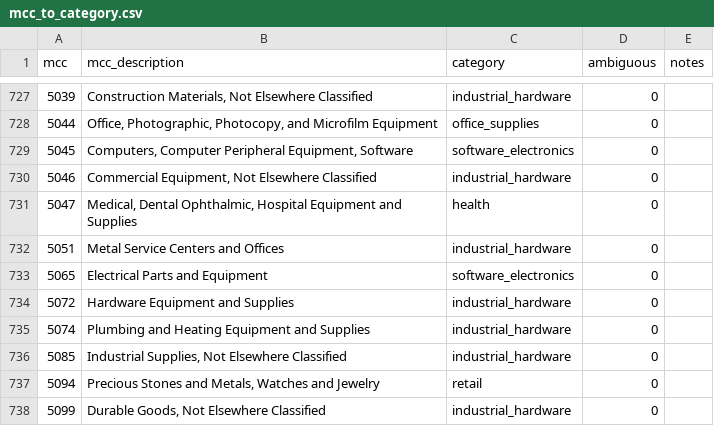
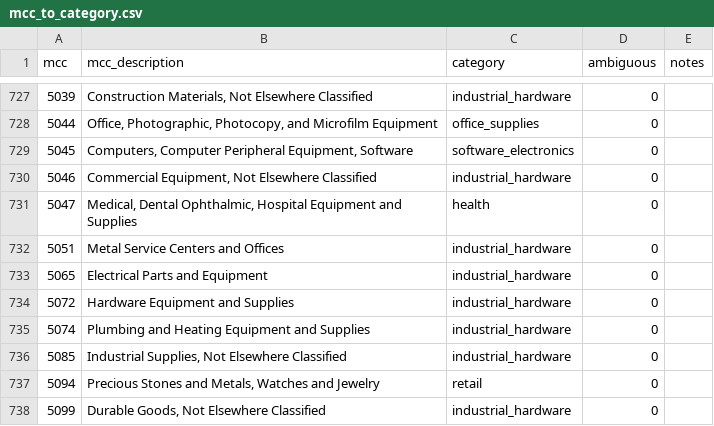
Before and after one commit to Surya-sourav/Categorizing-the-Long-Tail, a CSV file: data/taxonomy/mcc_to_category.csv, drawn as a sheet; only a part is shown, gaps mark what is left out.

```diff
--- a/data/taxonomy/mcc_to_category.csv
+++ b/data/taxonomy/mcc_to_category.csv
@@ -732,3 +732,3 @@ mcc,mcc_description,category,ambiguous,notes
 5051,Metal Service Centers and Offices,industrial_hardware,0,
-5065,Electrical Parts and Equipment,software_electronics,0,
+5065,Electrical Parts and Equipment,industrial_hardware,0,
 5072,Hardware Equipment and Supplies,industrial_hardware,0,
```
Also changed, not shown: data/taxonomy/label_noise_audit_sample.csv, data/taxonomy/manual_aliases.csv, 6 other files.
